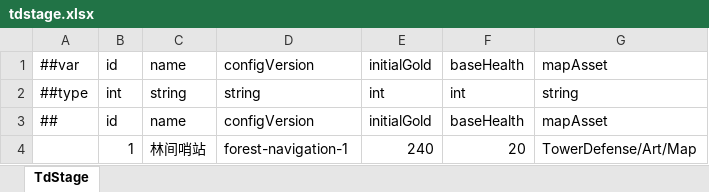
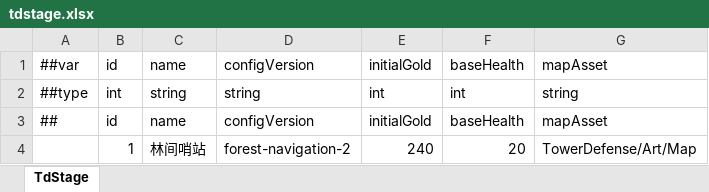
Before and after one commit to Novorizon/GameStarter, an Excel workbook: Config/Luban/Data/tdstage.xlsx, sheet TdStage, drawn as a sheet; values as stored, in another font and other column widths than the file's, no borders; the diff names each change by its address in the sheet, - before the commit and + after, or states it on an @@ line.

```diff
--- a/Config/Luban/Data/tdstage.xlsx (sheet TdStage)
+++ b/Config/Luban/Data/tdstage.xlsx (sheet TdStage)
-D4: forest-navigation-1
+D4: forest-navigation-2
```
Also changed, not shown: 13 other files.
